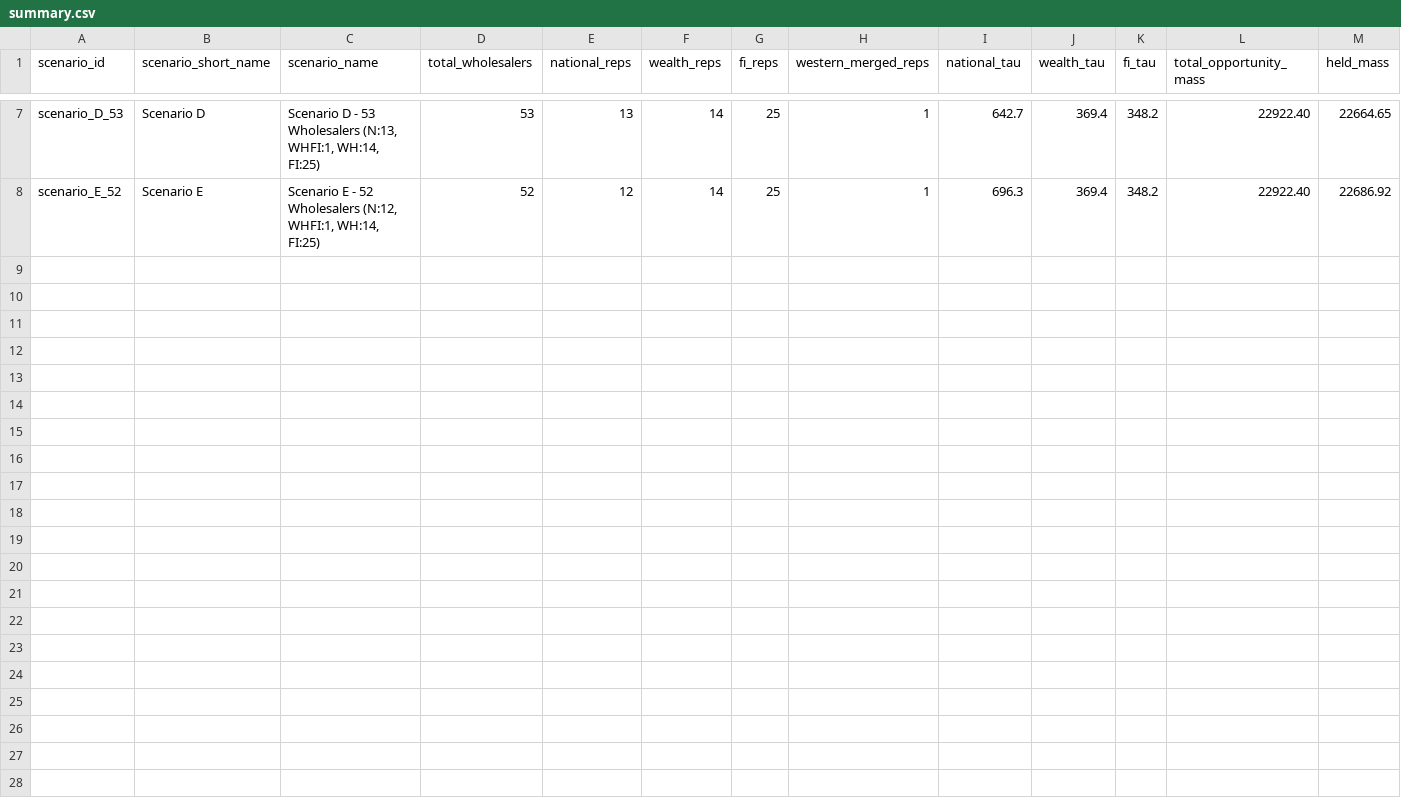
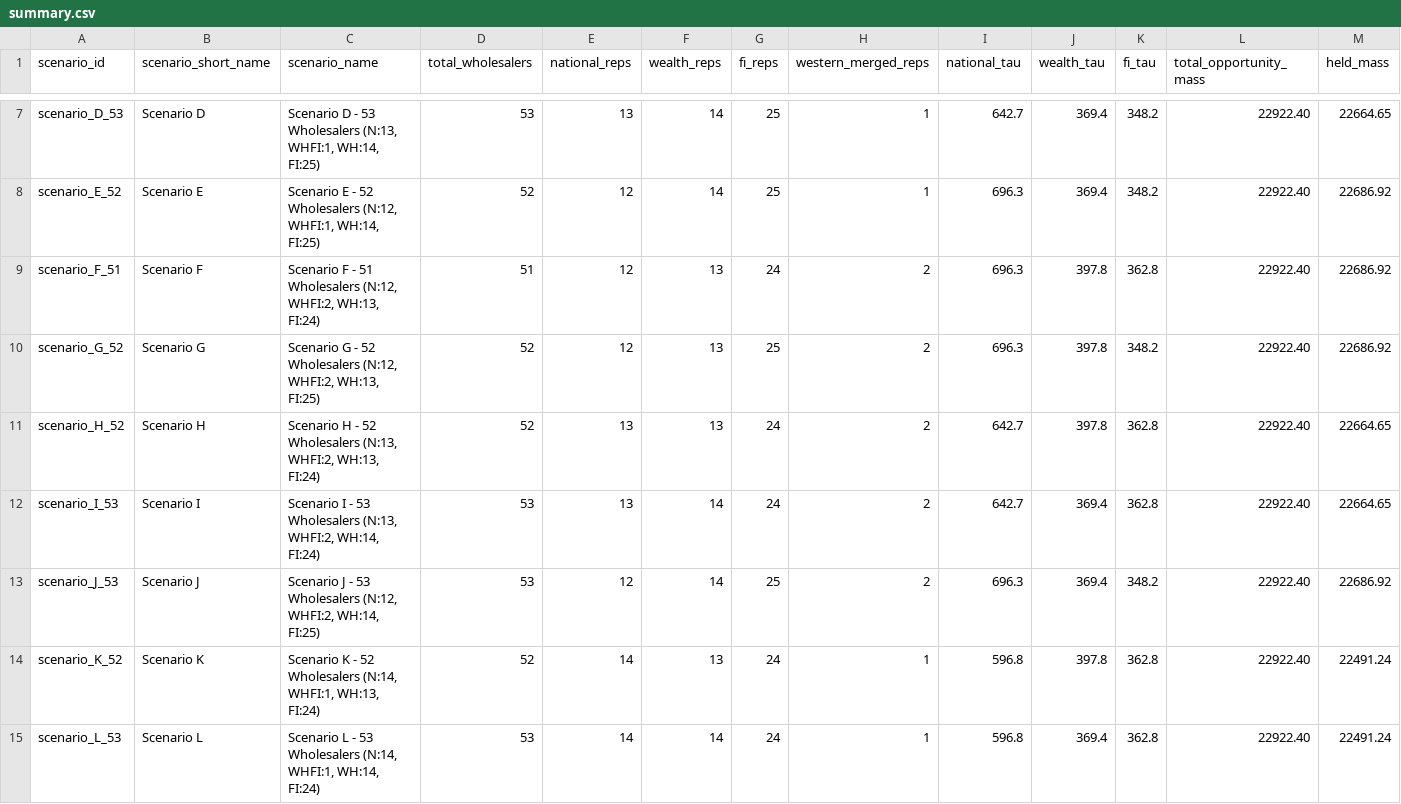
Before and after one commit to helios1168/td, a CSV file: summary.csv, drawn as a sheet; only a part is shown, gaps mark what is left out; rows hold the shown columns only; the diff names each change by its address in the sheet, - before the commit and + after, or states it on an @@ line.

Commit message:
feat(scenarios): add extended scenario grid F-L (WHFI=2 and N=14, total 14 scenarios)

```diff
--- a/summary.csv
+++ b/summary.csv
+row 9: scenario_F_51 | Scenario F | Scenario F - 51 Wholesalers (N:12, WHFI:2, WH:13, FI:24) | 51 | 12 | 13 | 24 | 2 | 696.3 | 397.8 | 362.8 | 22922.40 | 22686.92
+row 10: scenario_G_52 | Scenario G | Scenario G - 52 Wholesalers (N:12, WHFI:2, WH:13, FI:25) | 52 | 12 | 13 | 25 | 2 | 696.3 | 397.8 | 348.2 | 22922.40 | 22686.92
+row 11: scenario_H_52 | Scenario H | Scenario H - 52 Wholesalers (N:13, WHFI:2, WH:13, FI:24) | 52 | 13 | 13 | 24 | 2 | 642.7 | 397.8 | 362.8 | 22922.40 | 22664.65
+row 12: scenario_I_53 | Scenario I | Scenario I - 53 Wholesalers (N:13, WHFI:2, WH:14, FI:24) | 53 | 13 | 14 | 24 | 2 | 642.7 | 369.4 | 362.8 | 22922.40 | 22664.65
+row 13: scenario_J_53 | Scenario J | Scenario J - 53 Wholesalers (N:12, WHFI:2, WH:14, FI:25) | 53 | 12 | 14 | 25 | 2 | 696.3 | 369.4 | 348.2 | 22922.40 | 22686.92
+row 14: scenario_K_52 | Scenario K | Scenario K - 52 Wholesalers (N:14, WHFI:1, WH:13, FI:24) | 52 | 14 | 13 | 24 | 1 | 596.8 | 397.8 | 362.8 | 22922.40 | 22491.24
+row 15: scenario_L_53 | Scenario L | Scenario L - 53 Wholesalers (N:14, WHFI:1, WH:14, FI:24) | 53 | 14 | 14 | 24 | 1 | 596.8 | 369.4 | 362.8 | 22922.40 | 22491.24
```
Also changed, not shown: 8 other files.
